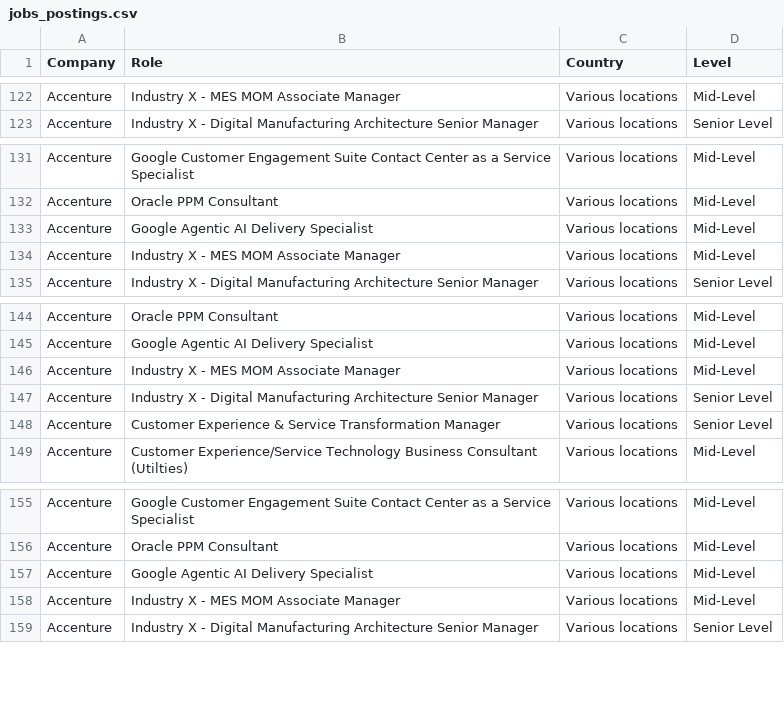
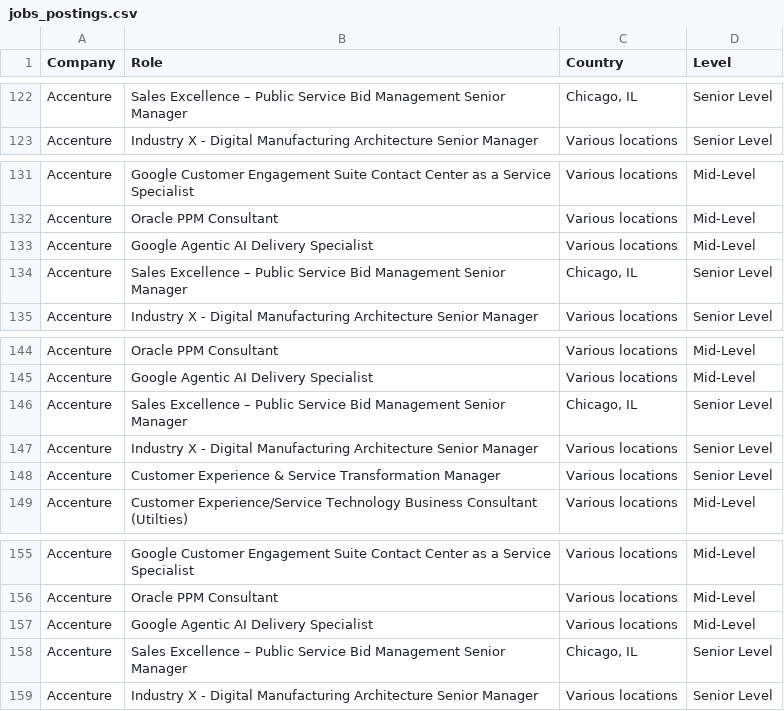
Before and after one commit to nefigarcia/outsourcing-analysis, a CSV file: jobs_postings.csv, drawn as a sheet; only a part is shown, gaps mark what is left out; the diff covers the shown part only; the diff names each change by its address in the sheet, - before the commit and + after, or states it on an @@ line.

```diff
--- a/jobs_postings.csv
+++ b/jobs_postings.csv
-B122 (Role): Industry X - MES MOM Associate Manager
+B122 (Role): Sales Excellence – Public Service Bid Management Senior Manager
-C122 (Country): Various locations
+C122 (Country): Chicago, IL
-D122 (Level): Mid-Level
+D122 (Level): Senior Level
-B134 (Role): Industry X - MES MOM Associate Manager
+B134 (Role): Sales Excellence – Public Service Bid Management Senior Manager
-C134 (Country): Various locations
+C134 (Country): Chicago, IL
-D134 (Level): Mid-Level
+D134 (Level): Senior Level
-B146 (Role): Industry X - MES MOM Associate Manager
+B146 (Role): Sales Excellence – Public Service Bid Management Senior Manager
-C146 (Country): Various locations
+C146 (Country): Chicago, IL
-D146 (Level): Mid-Level
+D146 (Level): Senior Level
-B158 (Role): Industry X - MES MOM Associate Manager
+B158 (Role): Sales Excellence – Public Service Bid Management Senior Manager
-C158 (Country): Various locations
+C158 (Country): Chicago, IL
-D158 (Level): Mid-Level
+D158 (Level): Senior Level
```
Also changed, not shown: 60 moved rows elsewhere in this file.
